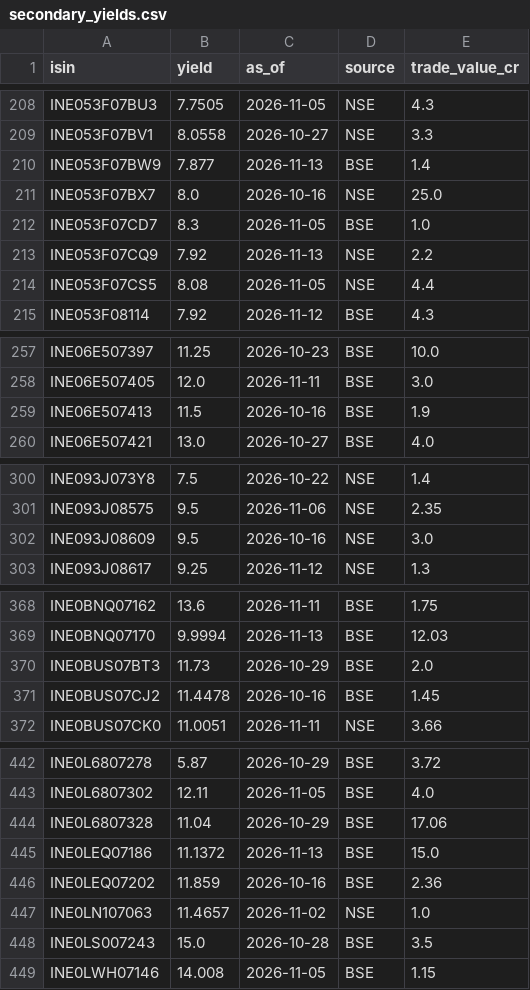
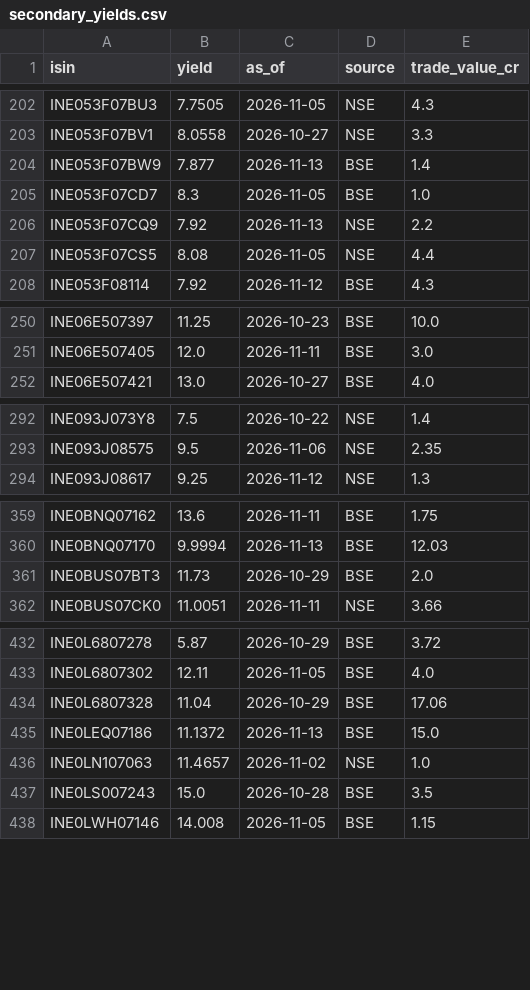
Before and after one commit to k13-spec/bond-tracker, a CSV file: data/secondary_yields.csv, drawn as a sheet; only a part is shown, gaps mark what is left out; the diff covers the shown part only.

```diff
--- a/data/secondary_yields.csv
+++ b/data/secondary_yields.csv
@@ -210,3 +204,2 @@ INE053F07BV1,8.0558,2026-10-27,NSE,3.3
 INE053F07BW9,7.877,2026-11-13,BSE,1.4
-INE053F07BX7,8.0,2026-10-16,NSE,25.0
 INE053F07CD7,8.3,2026-11-05,BSE,1.0
@@ -258,3 +251,2 @@ INE06E507397,11.25,2026-10-23,BSE,10.0
 INE06E507405,12.0,2026-11-11,BSE,3.0
-INE06E507413,11.5,2026-10-16,BSE,1.9
 INE06E507421,13.0,2026-10-27,BSE,4.0
@@ -301,3 +293,2 @@ INE093J073Y8,7.5,2026-10-22,NSE,1.4
 INE093J08575,9.5,2026-11-06,NSE,2.35
-INE093J08609,9.5,2026-10-16,NSE,3.0
 INE093J08617,9.25,2026-11-12,NSE,1.3
@@ -370,3 +361,2 @@ INE0BNQ07170,9.9994,2026-11-13,BSE,12.03
 INE0BUS07BT3,11.73,2026-10-29,BSE,2.0
-INE0BUS07CJ2,11.4478,2026-10-16,BSE,1.45
 INE0BUS07CK0,11.0051,2026-11-11,NSE,3.66
@@ -445,3 +435,2 @@ INE0L6807328,11.04,2026-10-29,BSE,17.06
 INE0LEQ07186,11.1372,2026-11-13,BSE,15.0
-INE0LEQ07202,11.859,2026-10-16,BSE,2.36
 INE0LN107063,11.4657,2026-11-02,NSE,1.0
```
Also changed, not shown: 28 removed rows elsewhere in this file, 1 other file.
